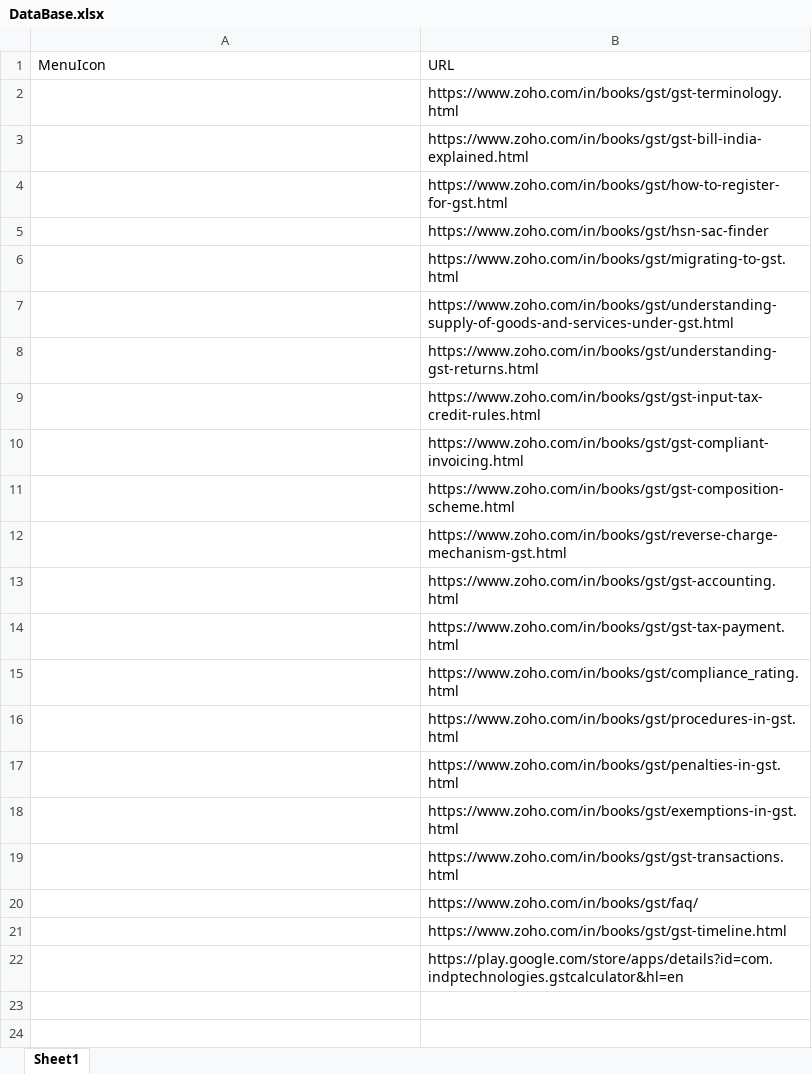
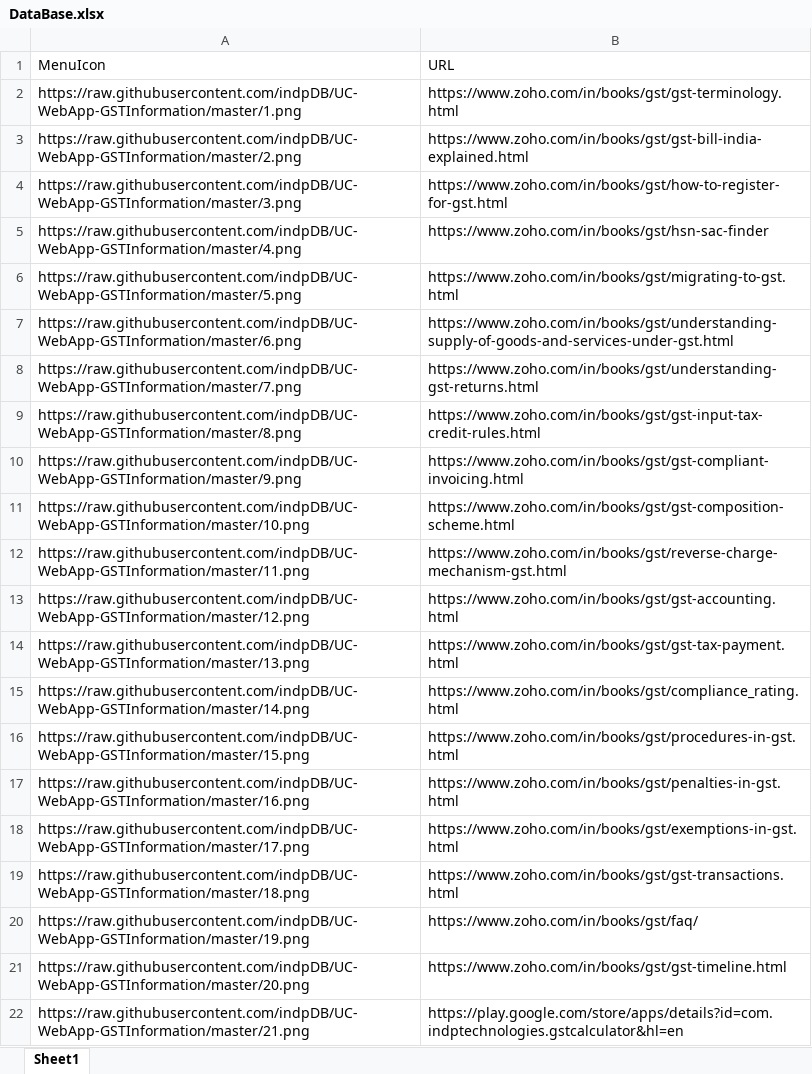
Before and after one commit to indpDB/UC-WebApp-GSTInformation, an Excel workbook: DataBase.xlsx, sheet Sheet1, drawn as a sheet; values as stored, in another font and other column widths than the file's, no borders; the diff names each change by its address in the sheet, - before the commit and + after, or states it on an @@ line.

```diff
--- a/DataBase.xlsx (sheet Sheet1)
+++ b/DataBase.xlsx (sheet Sheet1)
-A2 (MenuIcon): (empty)
+A2 (MenuIcon): https://raw.githubusercontent.com/indpDB/UC-WebApp-GSTInformation/master/1.png
-A3 (MenuIcon): (empty)
+A3 (MenuIcon): https://raw.githubusercontent.com/indpDB/UC-WebApp-GSTInformation/master/2.png
-A4 (MenuIcon): (empty)
+A4 (MenuIcon): https://raw.githubusercontent.com/indpDB/UC-WebApp-GSTInformation/master/3.png
-A5 (MenuIcon): (empty)
+A5 (MenuIcon): https://raw.githubusercontent.com/indpDB/UC-WebApp-GSTInformation/master/4.png
-A6 (MenuIcon): (empty)
+A6 (MenuIcon): https://raw.githubusercontent.com/indpDB/UC-WebApp-GSTInformation/master/5.png
-A7 (MenuIcon): (empty)
+A7 (MenuIcon): https://raw.githubusercontent.com/indpDB/UC-WebApp-GSTInformation/master/6.png
-A8 (MenuIcon): (empty)
+A8 (MenuIcon): https://raw.githubusercontent.com/indpDB/UC-WebApp-GSTInformation/master/7.png
-A9 (MenuIcon): (empty)
+A9 (MenuIcon): https://raw.githubusercontent.com/indpDB/UC-WebApp-GSTInformation/master/8.png
-A10 (MenuIcon): (empty)
+A10 (MenuIcon): https://raw.githubusercontent.com/indpDB/UC-WebApp-GSTInformation/master/9.png
-A11 (MenuIcon): (empty)
+A11 (MenuIcon): https://raw.githubusercontent.com/indpDB/UC-WebApp-GSTInformation/master/10.png
-A12 (MenuIcon): (empty)
+A12 (MenuIcon): https://raw.githubusercontent.com/indpDB/UC-WebApp-GSTInformation/master/11.png
-A13 (MenuIcon): (empty)
+A13 (MenuIcon): https://raw.githubusercontent.com/indpDB/UC-WebApp-GSTInformation/master/12.png
-A14 (MenuIcon): (empty)
+A14 (MenuIcon): https://raw.githubusercontent.com/indpDB/UC-WebApp-GSTInformation/master/13.png
-A15 (MenuIcon): (empty)
+A15 (MenuIcon): https://raw.githubusercontent.com/indpDB/UC-WebApp-GSTInformation/master/14.png
-A16 (MenuIcon): (empty)
+A16 (MenuIcon): https://raw.githubusercontent.com/indpDB/UC-WebApp-GSTInformation/master/15.png
-A17 (MenuIcon): (empty)
+A17 (MenuIcon): https://raw.githubusercontent.com/indpDB/UC-WebApp-GSTInformation/master/16.png
-A18 (MenuIcon): (empty)
+A18 (MenuIcon): https://raw.githubusercontent.com/indpDB/UC-WebApp-GSTInformation/master/17.png
-A19 (MenuIcon): (empty)
+A19 (MenuIcon): https://raw.githubusercontent.com/indpDB/UC-WebApp-GSTInformation/master/18.png
-A20 (MenuIcon): (empty)
+A20 (MenuIcon): https://raw.githubusercontent.com/indpDB/UC-WebApp-GSTInformation/master/19.png
-A21 (MenuIcon): (empty)
+A21 (MenuIcon): https://raw.githubusercontent.com/indpDB/UC-WebApp-GSTInformation/master/20.png
-A22 (MenuIcon): (empty)
+A22 (MenuIcon): https://raw.githubusercontent.com/indpDB/UC-WebApp-GSTInformation/master/21.png
```
Also changed, not shown: 2 other files.
